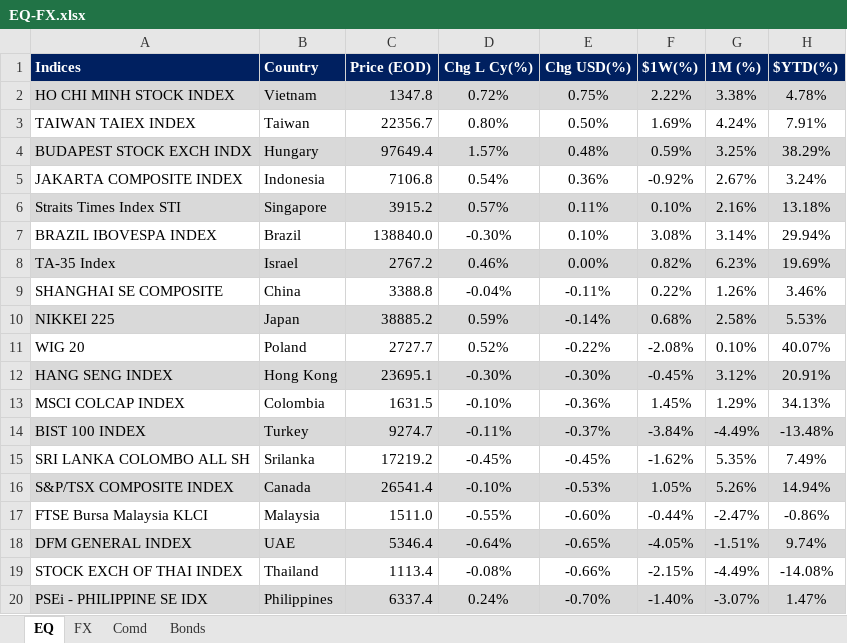
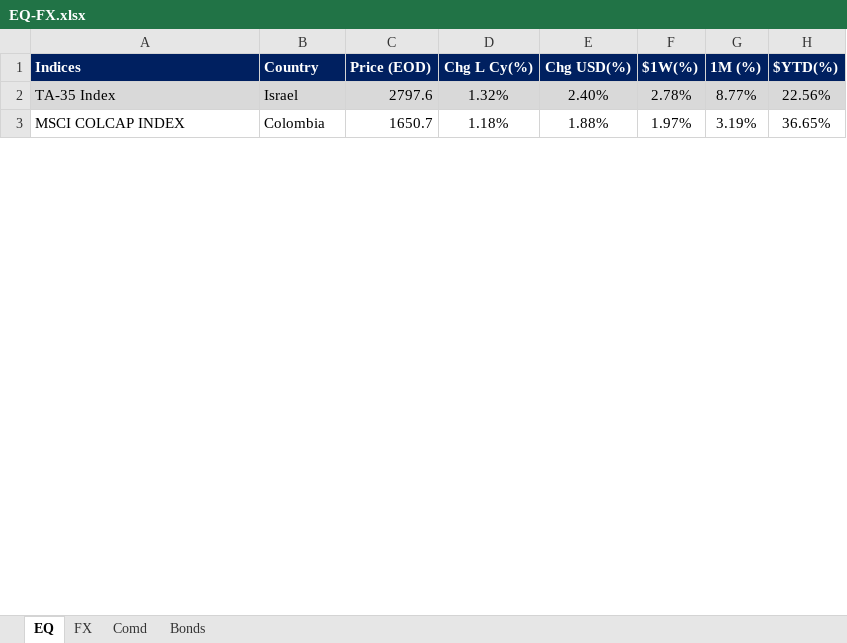
Before and after one commit to firstglobal123/fg-app, an Excel workbook: EQ-FX.xlsx, sheet EQ, drawn as a sheet; only a part is shown; values as stored, in another font and other column widths than the file's, no borders; conditional formats not drawn; removed rows and columns are numbered as before the commit, all else as after; the diff covers the shown part only; the diff names each change by its address in the sheet, - before the commit and + after, or states it on an @@ line.

```diff
--- a/EQ-FX.xlsx (sheet EQ)
+++ b/EQ-FX.xlsx (sheet EQ)
-row 2: HO CHI MINH STOCK INDEX | Vietnam | 1347.8 | 0.72% | 0.75% | 2.22% | 3.38% | 4.78%
-row 3: TAIWAN TAIEX INDEX | Taiwan | 22356.7 | 0.80% | 0.50% | 1.69% | 4.24% | 7.91%
-row 4: BUDAPEST STOCK EXCH INDX | Hungary | 97649.4 | 1.57% | 0.48% | 0.59% | 3.25% | 38.29%
-row 5: JAKARTA COMPOSITE INDEX | Indonesia | 7106.8 | 0.54% | 0.36% | -0.92% | 2.67% | 3.24%
-row 6: Straits Times Index STI | Singapore | 3915.2 | 0.57% | 0.11% | 0.10% | 2.16% | 13.18%
-row 7: BRAZIL IBOVESPA INDEX | Brazil | 138840.0 | -0.30% | 0.10% | 3.08% | 3.14% | 29.94%
-C2 (Price (EOD)): 2767.2
+C2 (Price (EOD)): 2797.6
-D2 (Chg L Cy(%)): 0.46%
+D2 (Chg L Cy(%)): 1.32%
-E2 (Chg USD(%)): 0.00%
+E2 (Chg USD(%)): 2.40%
-F2 ($1W(%)): 0.82%
+F2 ($1W(%)): 2.78%
-G2 (1M (%)): 6.23%
+G2 (1M (%)): 8.77%
-H2 ($YTD(%)): 19.69%
+H2 ($YTD(%)): 22.56%
-row 9: SHANGHAI SE COMPOSITE | China | 3388.8 | -0.04% | -0.11% | 0.22% | 1.26% | 3.46%
-row 10: NIKKEI 225 | Japan | 38885.2 | 0.59% | -0.14% | 0.68% | 2.58% | 5.53%
-row 11: WIG 20 | Poland | 2727.7 | 0.52% | -0.22% | -2.08% | 0.10% | 40.07%
-row 12: HANG SENG INDEX | Hong Kong | 23695.1 | -0.30% | -0.30% | -0.45% | 3.12% | 20.91%
-C3 (Price (EOD)): 1631.5
+C3 (Price (EOD)): 1650.7
-D3 (Chg L Cy(%)): -0.10%
+D3 (Chg L Cy(%)): 1.18%
-E3 (Chg USD(%)): -0.36%
+E3 (Chg USD(%)): 1.88%
-F3 ($1W(%)): 1.45%
+F3 ($1W(%)): 1.97%
-G3 (1M (%)): 1.29%
+G3 (1M (%)): 3.19%
-H3 ($YTD(%)): 34.13%
+H3 ($YTD(%)): 36.65%
-row 14: BIST 100 INDEX | Turkey | 9274.7 | -0.11% | -0.37% | -3.84% | -4.49% | -13.48%
-row 15: SRI LANKA COLOMBO ALL SH | Srilanka | 17219.2 | -0.45% | -0.45% | -1.62% | 5.35% | 7.49%
-row 16: S&P/TSX COMPOSITE INDEX | Canada | 26541.4 | -0.10% | -0.53% | 1.05% | 5.26% | 14.94%
-row 17: FTSE Bursa Malaysia KLCI | Malaysia | 1511.0 | -0.55% | -0.60% | -0.44% | -2.47% | -0.86%
-row 18: DFM GENERAL INDEX | UAE | 5346.4 | -0.64% | -0.65% | -4.05% | -1.51% | 9.74%
-row 19: STOCK EXCH OF THAI INDEX | Thailand | 1113.4 | -0.08% | -0.66% | -2.15% | -4.49% | -14.08%
-row 20: PSEi - PHILIPPINE SE IDX | Philippines | 6337.4 | 0.24% | -0.70% | -1.40% | -3.07% | 1.47%
```
Also changed, not shown: 31 added rows, 14 removed rows, 42 edited cells and cell formats elsewhere in this sheet, sheet FX, sheet Comd, sheet Bonds, formulas that keep their value, GEQETF_N.xlsx, GFI_N.xlsx, 2 other files.
